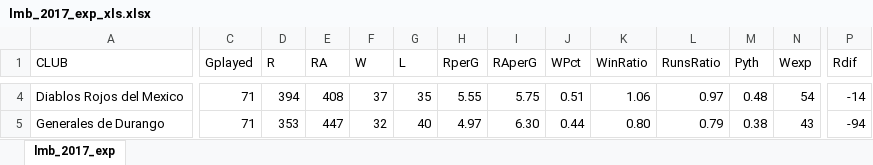
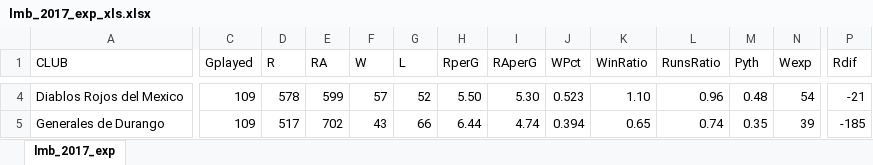
Before and after one commit to axelmora/lmb_statsapp, an Excel workbook: lmb_stats/lmb_2017_exp_xls.xlsx, sheet lmb_2017_exp, drawn as a sheet; only a part is shown, gaps mark what is left out; values as stored, in another font and other column widths than the file's, no borders; the diff covers the shown part only; the diff names each change by its address in the sheet, - before the commit and + after, or states it on an @@ line.

```diff
--- a/lmb_stats/lmb_2017_exp_xls.xlsx (sheet lmb_2017_exp)
+++ b/lmb_stats/lmb_2017_exp_xls.xlsx (sheet lmb_2017_exp)
-C4:C5 (Gplayed): 71
+C4:C5 (Gplayed): 109
-D4 (R): 394
+D4 (R): 578
-E4 (RA): 408
+E4 (RA): 599
-F4 (W): 37
+F4 (W): 57
-G4 (L): 35
+G4 (L): 52
-H4 (RperG): 5.55
+H4 (RperG): 5.50
-I4 (RAperG): 5.75
+I4 (RAperG): 5.30
-J4 (WPct): 0.51
+J4 (WPct): 0.523
-K4 (WinRatio): 1.06
+K4 (WinRatio): 1.10
-L4 (RunsRatio): 0.97
+L4 (RunsRatio): 0.96
-P4 (Rdif): -14
+P4 (Rdif): -21
-D5 (R): 353
+D5 (R): 517
-E5 (RA): 447
+E5 (RA): 702
-F5 (W): 32
+F5 (W): 43
-G5 (L): 40
+G5 (L): 66
-H5 (RperG): 4.97
+H5 (RperG): 6.44
-I5 (RAperG): 6.30
+I5 (RAperG): 4.74
-J5 (WPct): 0.44
+J5 (WPct): 0.394
-K5 (WinRatio): 0.80
+K5 (WinRatio): 0.65
-L5 (RunsRatio): 0.79
+L5 (RunsRatio): 0.74
-M5 (Pyth): 0.38
+M5 (Pyth): 0.35
-N5 (Wexp): 43
+N5 (Wexp): 39
-P5 (Rdif): -94
+P5 (Rdif): -185
```
Also changed, not shown: 193 edited cells elsewhere in this sheet, formulas that keep their value, 10 other files.
